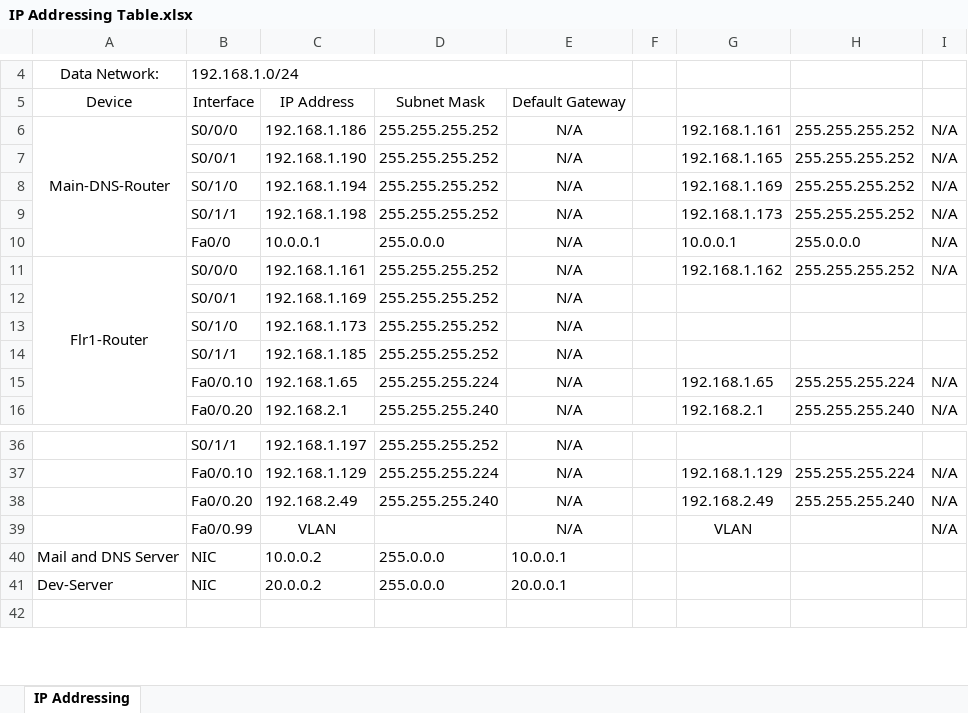
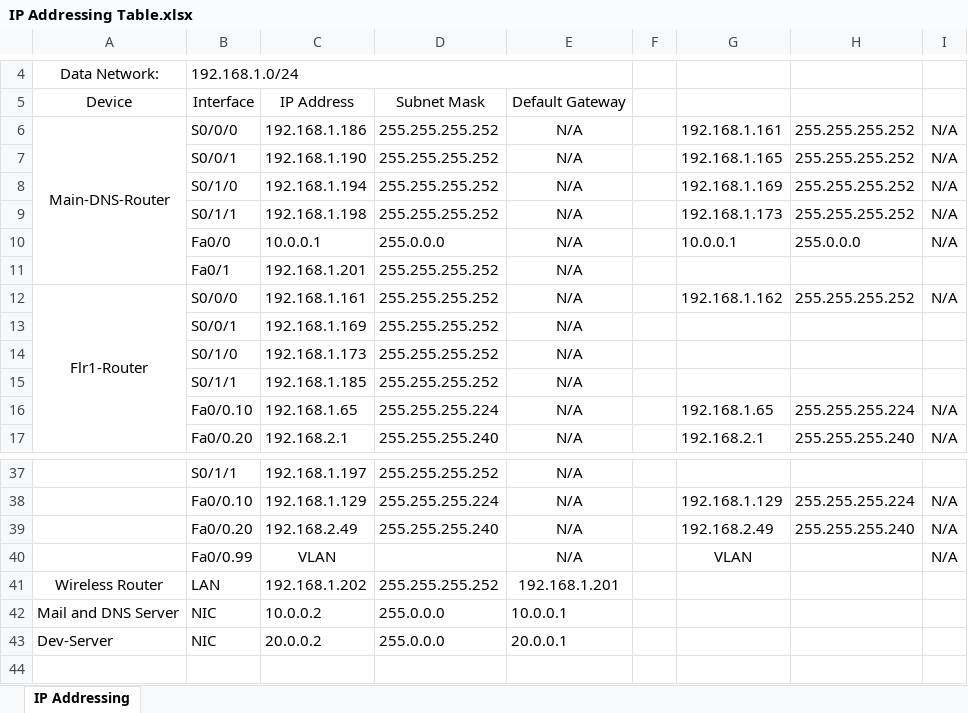
Before and after one commit to virtualbjorn/cisco3-bjorn-solutions-company, an Excel workbook: IP Addressing Table.xlsx, sheet IP Addressing, drawn as a sheet; only a part is shown, gaps mark what is left out; values as stored, in another font and other column widths than the file's, no borders; the diff names each change by its address in the sheet, - before the commit and + after, or states it on an @@ line.

Commit message:
update topology and addressing table

```diff
--- a/IP Addressing Table.xlsx (sheet IP Addressing)
+++ b/IP Addressing Table.xlsx (sheet IP Addressing)
+row 11:  | Fa0/1 | 192.168.1.201 | 255.255.255.252 | N/A
+row 41: Wireless Router | LAN | 192.168.1.202 | 255.255.255.252 | 192.168.1.201
```
Also changed, not shown: 1 other file.
